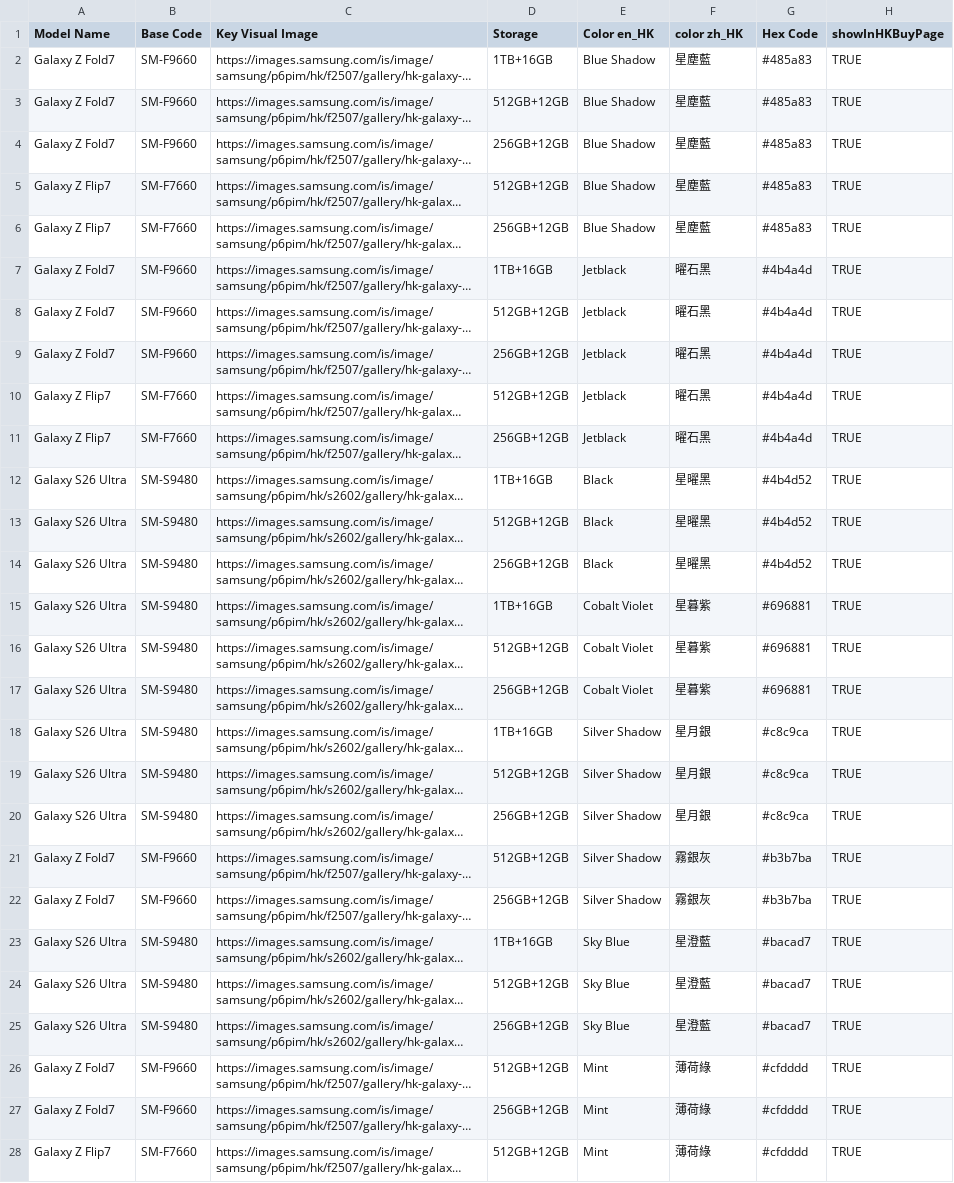
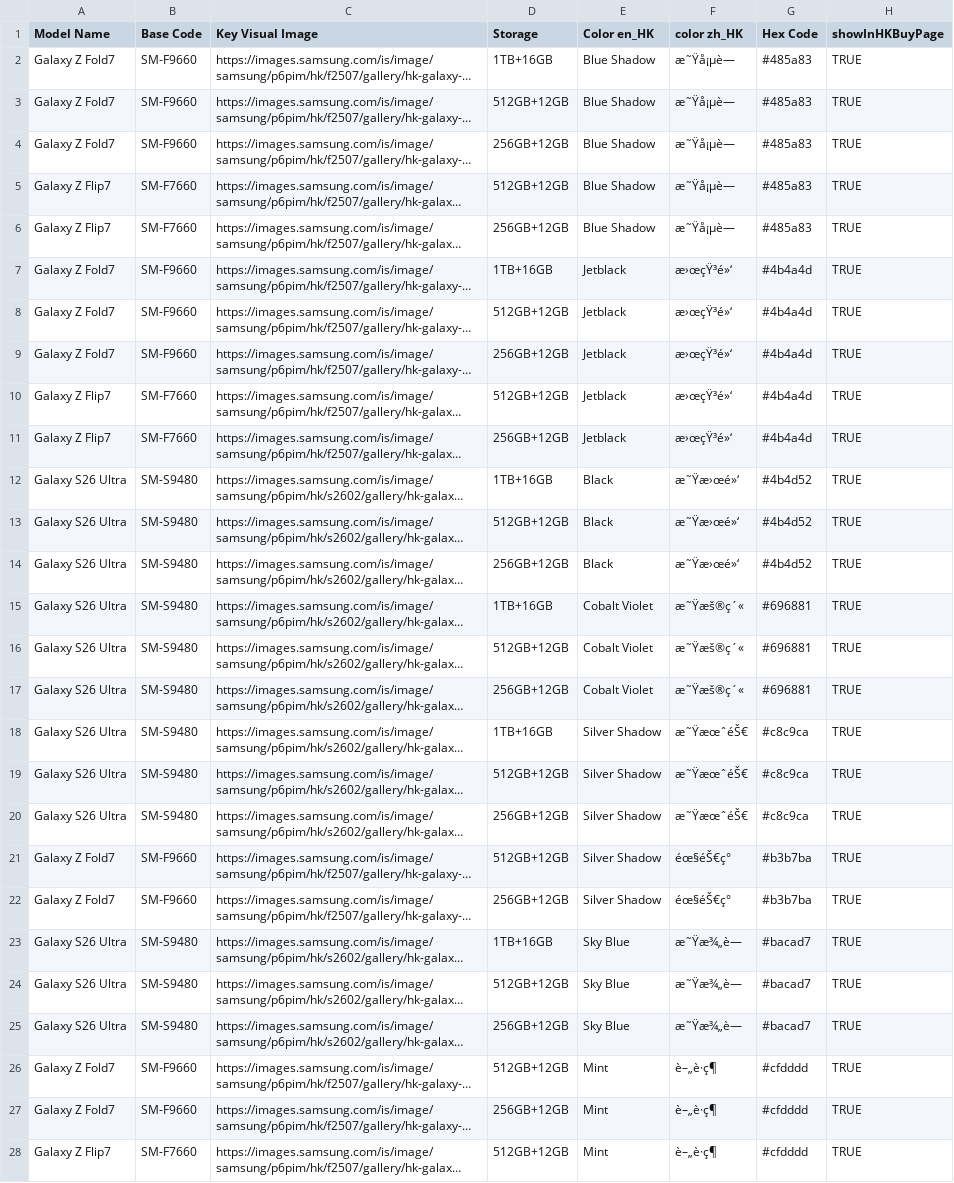
Before and after one commit to alexyapsl/HKBuyPage, a CSV file: recommendations_latest.csv, drawn as a sheet; only a part is shown; long unchanged cells end in …; the diff covers the shown part only; the diff names each change by its address in the sheet, - before the commit and + after, or states it on an @@ line.

Commit message:
chore: re-ingest recommendations sheet (35 products, 3 models)
- Downloaded fresh CSV from the recommendation Google Sheet
- Manually trimmed to 36 lines (header + 35 products) because published CSV still showed stale 36th product
- Rebuilt recommendations.json (35 products) and step1models.json (Fold7, Flip7, S26 Ultra)
- S25 Ultra row removed as intended

```diff
--- a/recommendations_latest.csv
+++ b/recommendations_latest.csv
-F2:F6 (color zh_HK): 星塵藍
+F2:F6 (color zh_HK): æ˜Ÿå¡µè—
-F7:F11 (color zh_HK): 曜石黑
+F7:F11 (color zh_HK): æ›œçŸ³é»‘
-F12:F14 (color zh_HK): 星曜黑
+F12:F14 (color zh_HK): æ˜Ÿæ›œé»‘
-F15:F17 (color zh_HK): 星暮紫
+F15:F17 (color zh_HK): æ˜Ÿæš®ç´«
-F18:F20 (color zh_HK): 星月銀
+F18:F20 (color zh_HK): æ˜ŸæœˆéŠ€
-F21:F22 (color zh_HK): 霧銀灰
+F21:F22 (color zh_HK): éœ§éŠ€ç°
-F23:F25 (color zh_HK): 星澄藍
+F23:F25 (color zh_HK): æ˜Ÿæ¾„è—
-F26:F28 (color zh_HK): 薄荷綠
+F26:F28 (color zh_HK): è–„è·ç¶
```
Also changed, not shown: 1 removed row and 8 edited cells elsewhere in this file, 2 other files.
